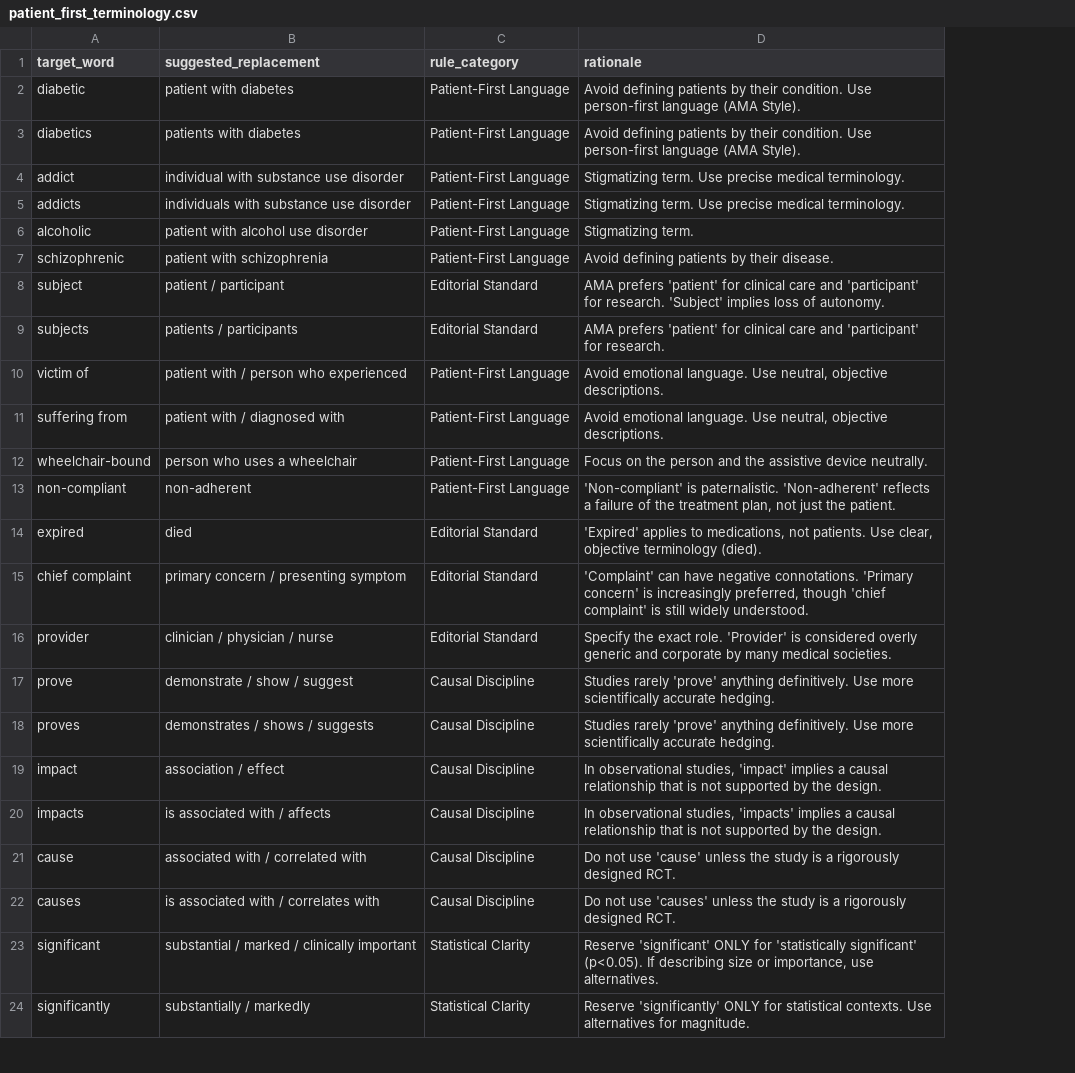
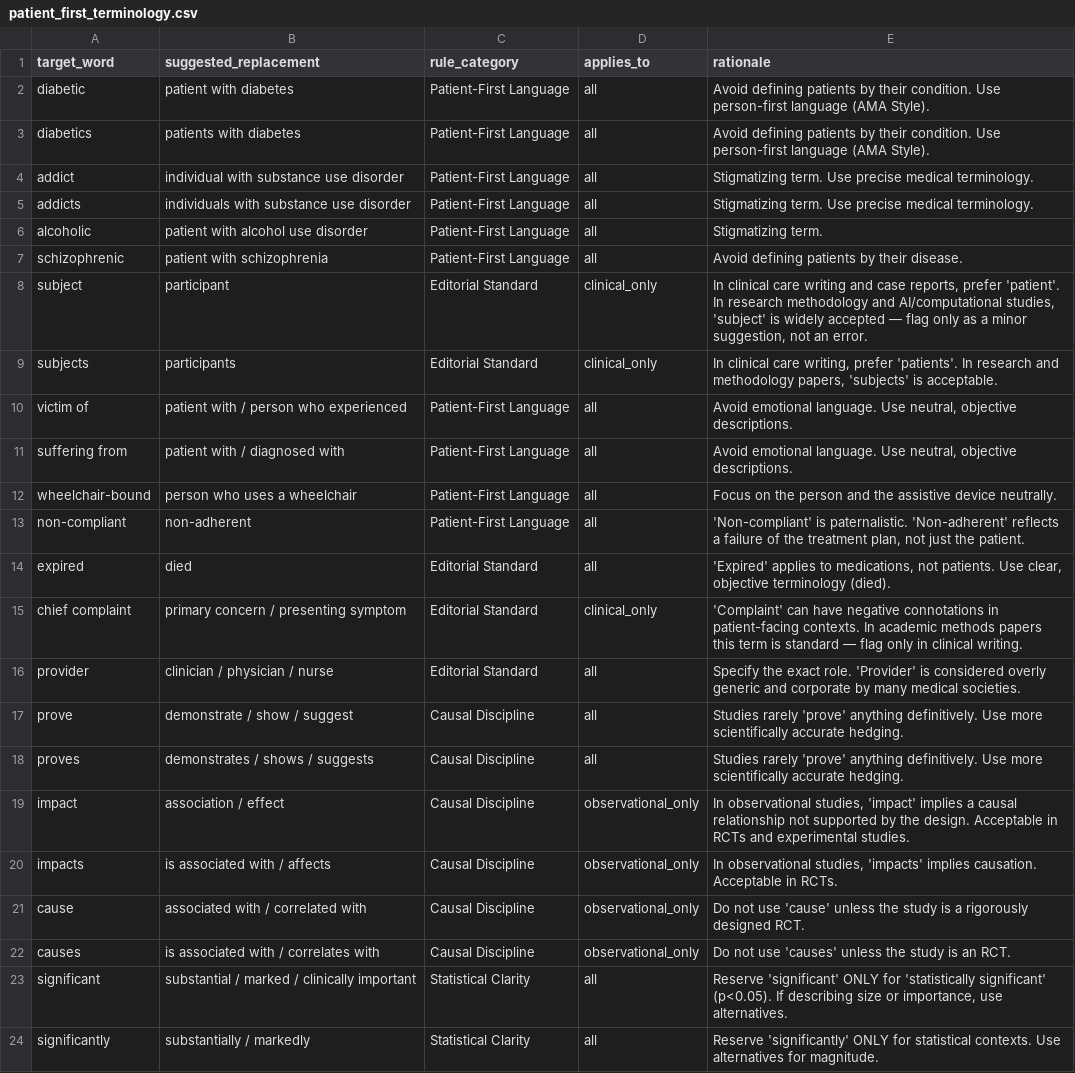
Before and after one commit to altugkanbakan/reviewpanel-desktop, a CSV file: unix/knowledge_base/standarts/patient_first_terminology.csv, drawn as a sheet; only a part is shown; addresses are those after the commit; the diff names each change by its address in the sheet, - before the commit and + after, or states it on an @@ line.

Commit message:
v2.1: fix false positives in Agent 1 and patient-first terminology
patient_first_terminology.csv:
- Add applies_to column (all / clinical_only / observational_only)
- subject/subjects: clinical_only — acceptable in research/AI papers
- chief complaint: clinical_only
- impact/cause causal rules: observational_only (not for RCTs/AI evals)

agents.py Agent 1 prompt:
- Require direct quote from manuscript for every finding
- Detect manuscript type before applying rules
- Skip clinical_only rules for AI/computational evaluation papers
- Explicit instruction: do not infer or invent errors

agents.py Agent 2 prompt:
- Detect study design first (RCT vs observational vs AI eval)
- Apply CONSORT only to RCTs, STROBE only to observational studies
- Separate checklist guidance for AI/computational evaluation papers
- Require dual-location quotes for inconsistency flags

```diff
--- a/unix/knowledge_base/standarts/patient_first_terminology.csv
+++ b/unix/knowledge_base/standarts/patient_first_terminology.csv
+column D (applies_to), rows 2-24: all | all | all | all | all | all | clinical_only | clinical_only | all | all | all | all | all | clinical_only | all | all | all | observational_only | observational_only | observational_only | observational_only | all | all
-B8 (suggested_replacement): patient / participant
+B8 (suggested_replacement): participant
-E8 (rationale): AMA prefers 'patient' for clinical care and 'participant' for research. 'Subject' implies loss of autonomy.
+E8 (rationale): In clinical care writing and case reports, prefer 'patient'. In research methodology and AI/computational studies, 'subject' is widely accepted — flag only as a minor suggestion, not an error.
-B9 (suggested_replacement): patients / participants
+B9 (suggested_replacement): participants
-E9 (rationale): AMA prefers 'patient' for clinical care and 'participant' for research.
+E9 (rationale): In clinical care writing, prefer 'patients'. In research and methodology papers, 'subjects' is acceptable.
-E15 (rationale): …have negative connotations. 'Primary concern' is increasingly preferred, though 'chief complaint' is still widely understood.
+E15 (rationale): …have negative connotations in patient-facing contexts. In academic methods papers this term is standard — flag only in clinical writing.
-E19 (rationale): …causal relationship that is not supported by the design.
+E19 (rationale): …causal relationship not supported by the design. Acceptable in RCTs and experimental studies.
-E20 (rationale): …'impacts' implies a causal relationship that is not supported by the design.
+E20 (rationale): …'impacts' implies causation. Acceptable in RCTs.
-E22 (rationale): …study is a rigorously designed RCT.
+E22 (rationale): …study is an RCT.
```
Also changed, not shown: windows/knowledge_base/standarts/patient_first_terminology.csv, 2 other files.
